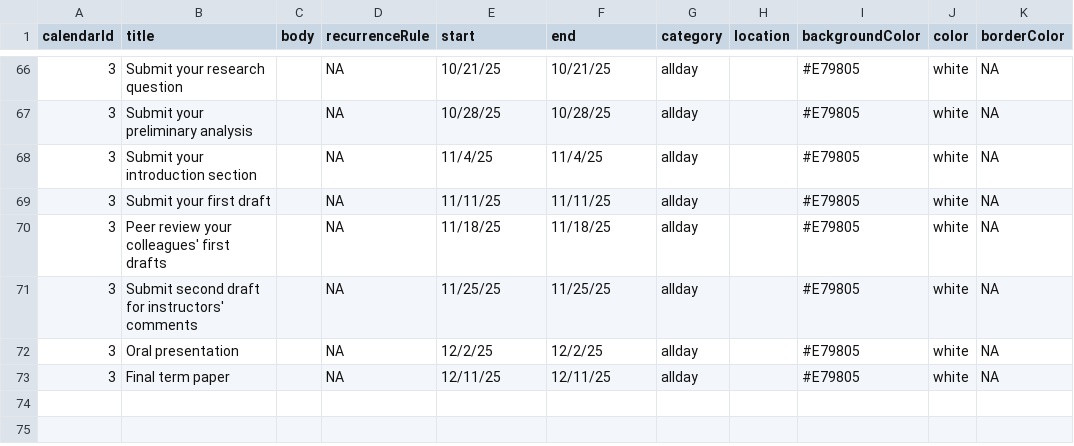
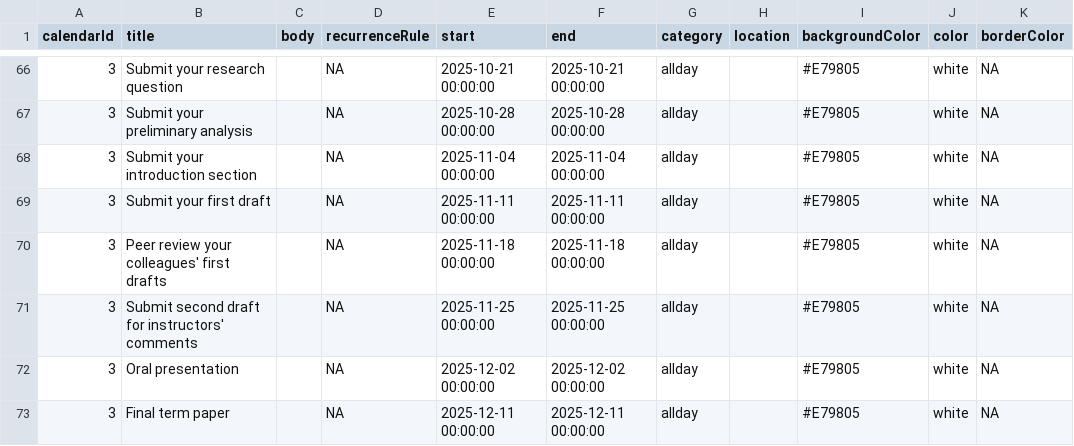
Before and after one commit to wood-lab/fish_406, a CSV file: calendar_data.csv, drawn as a sheet; only a part is shown, gaps mark what is left out; the diff covers the shown part only.

```diff
--- a/calendar_data.csv
+++ b/calendar_data.csv
@@ -66,8 +66,8 @@
-3,Submit your research question,,NA,10/21/25,10/21/25,allday,,#E79805,white,NA
-3,Submit your preliminary analysis,,NA,10/28/25,10/28/25,allday,,#E79805,white,NA
-3,Submit your introduction section,,NA,11/4/25,11/4/25,allday,,#E79805,white,NA
-3,Submit your first draft,,NA,11/11/25,11/11/25,allday,,#E79805,white,NA
-3,Peer review your colleagues' first drafts,,NA,11/18/25,11/18/25,allday,,#E79805,white,NA
-3,Submit second draft for instructors' comments,,NA,11/25/25,11/25/25,allday,,#E79805,white,NA
-3,Oral presentation,,NA,12/2/25,12/2/25,allday,,#E79805,white,NA
-3,Final term paper,,NA,12/11/25,12/11/25,allday,,#E79805,white,NA
+3,Submit your research question,,NA,2025-10-21 00:00:00,2025-10-21 00:00:00,allday,,#E79805,white,NA
+3,Submit your preliminary analysis,,NA,2025-10-28 00:00:00,2025-10-28 00:00:00,allday,,#E79805,white,NA
+3,Submit your introduction section,,NA,2025-11-04 00:00:00,2025-11-04 00:00:00,allday,,#E79805,white,NA
+3,Submit your first draft,,NA,2025-11-11 00:00:00,2025-11-11 00:00:00,allday,,#E79805,white,NA
+3,Peer review your colleagues' first drafts,,NA,2025-11-18 00:00:00,2025-11-18 00:00:00,allday,,#E79805,white,NA
+3,Submit second draft for instructors' comments,,NA,2025-11-25 00:00:00,2025-11-25 00:00:00,allday,,#E79805,white,NA
+3,Oral presentation,,NA,2025-12-02 00:00:00,2025-12-02 00:00:00,allday,,#E79805,white,NA
+3,Final term paper,,NA,2025-12-11 00:00:00,2025-12-11 00:00:00,allday,,#E79805,white,NA
```
Also changed, not shown: 128 edited cells elsewhere in this file, docs/calendar_data.csv, 5 other files.
